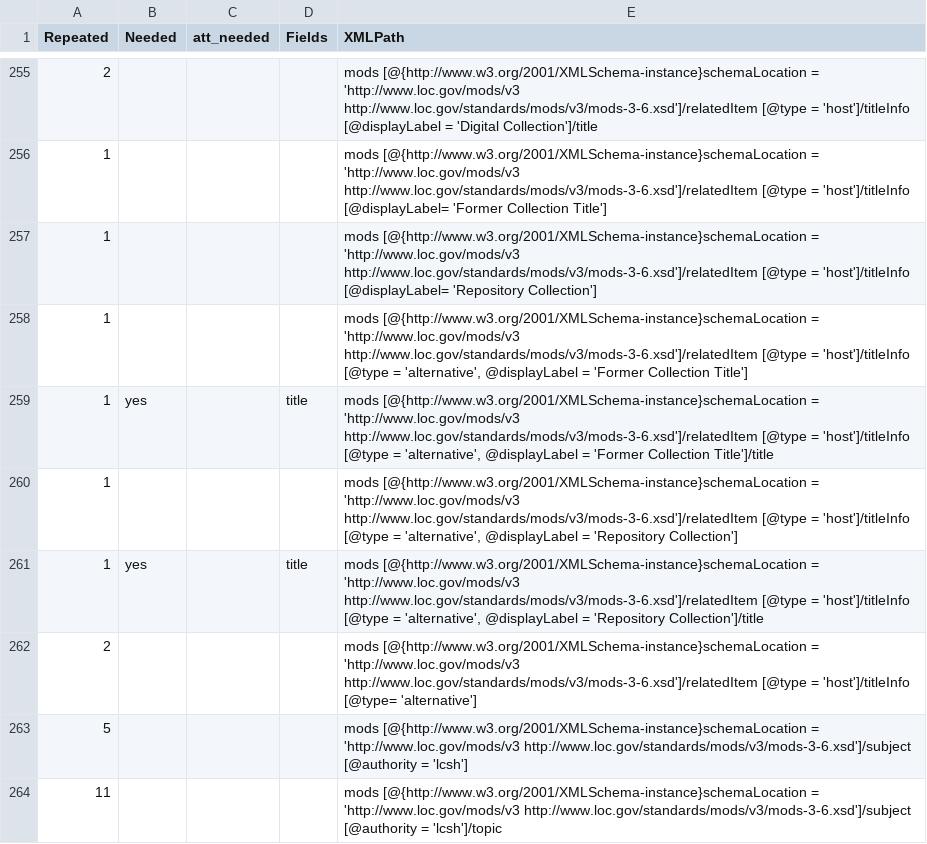
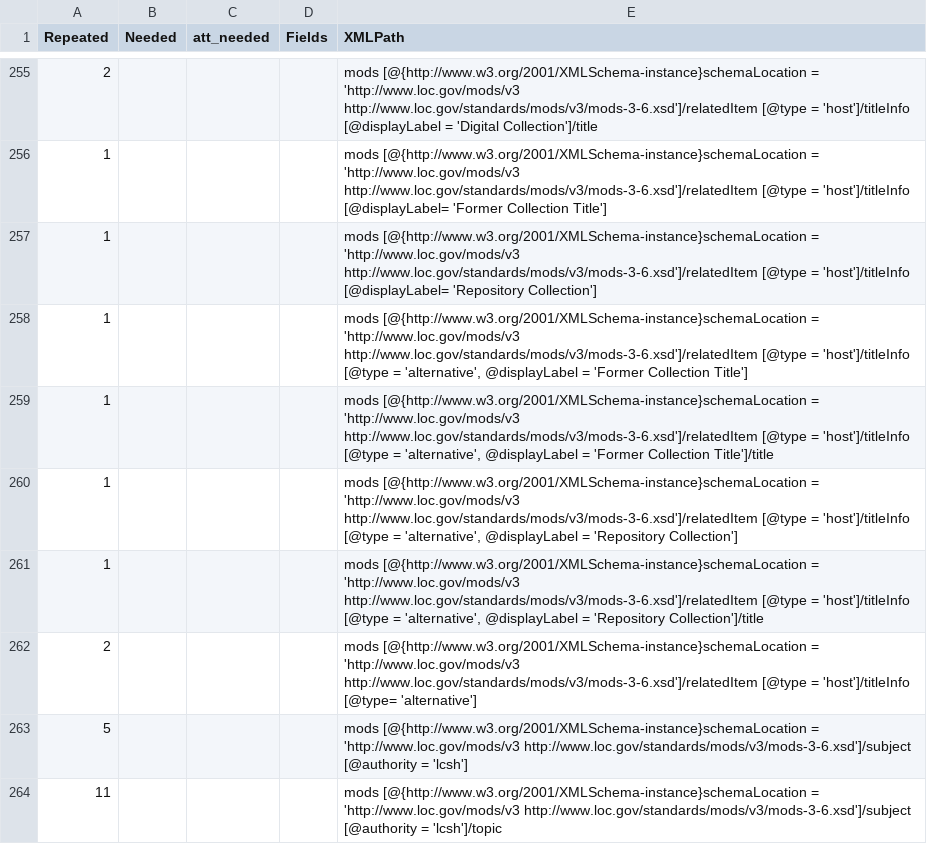
Before and after one commit to lsulibraries/ETL-Transform, a CSV file: LDL-mapping.csv, drawn as a sheet; only a part is shown, gaps mark what is left out; the diff covers the shown part only.

```diff
--- a/LDL-mapping.csv
+++ b/LDL-mapping.csv
@@ -258,5 +258,5 @@ Repeated,Needed,att_needed,Fields,XMLPath
 1,,,,"mods [@{http://www.w3.org/2001/XMLSchema-instance}schemaLocation = 'http://www.loc.gov/mods/v3 http://www.loc.gov/standards/mods/v3/mods-3-6.xsd']/relatedItem [@type = 'host']/titleInfo [@type = 'alternative', @displayLabel = 'Former Collection Title']"
-1,yes,,title,"mods [@{http://www.w3.org/2001/XMLSchema-instance}schemaLocation = 'http://www.loc.gov/mods/v3 http://www.loc.gov/standards/mods/v3/mods-3-6.xsd']/relatedItem [@type = 'host']/titleInfo [@type = 'alternative', @displayLabel = 'Former Collection Title']/title"
+1,,,,"mods [@{http://www.w3.org/2001/XMLSchema-instance}schemaLocation = 'http://www.loc.gov/mods/v3 http://www.loc.gov/standards/mods/v3/mods-3-6.xsd']/relatedItem [@type = 'host']/titleInfo [@type = 'alternative', @displayLabel = 'Former Collection Title']/title"
 1,,,,"mods [@{http://www.w3.org/2001/XMLSchema-instance}schemaLocation = 'http://www.loc.gov/mods/v3 http://www.loc.gov/standards/mods/v3/mods-3-6.xsd']/relatedItem [@type = 'host']/titleInfo [@type = 'alternative', @displayLabel = 'Repository Collection']"
-1,yes,,title,"mods [@{http://www.w3.org/2001/XMLSchema-instance}schemaLocation = 'http://www.loc.gov/mods/v3 http://www.loc.gov/standards/mods/v3/mods-3-6.xsd']/relatedItem [@type = 'host']/titleInfo [@type = 'alternative', @displayLabel = 'Repository Collection']/title"
+1,,,,"mods [@{http://www.w3.org/2001/XMLSchema-instance}schemaLocation = 'http://www.loc.gov/mods/v3 http://www.loc.gov/standards/mods/v3/mods-3-6.xsd']/relatedItem [@type = 'host']/titleInfo [@type = 'alternative', @displayLabel = 'Repository Collection']/title"
 2,,,,mods [@{http://www.w3.org/2001/XMLSchema-instance}schemaLocation = 'http://www.loc.gov/mods/v3 http://www.loc.gov/standards/mods/v3/mods-3-6.xsd']/relatedItem [@type = 'host']/titleInfo [@type= 'alternative']
```
Also changed, not shown: 1 removed row and 98 edited cells elsewhere in this file, 2 other files.
